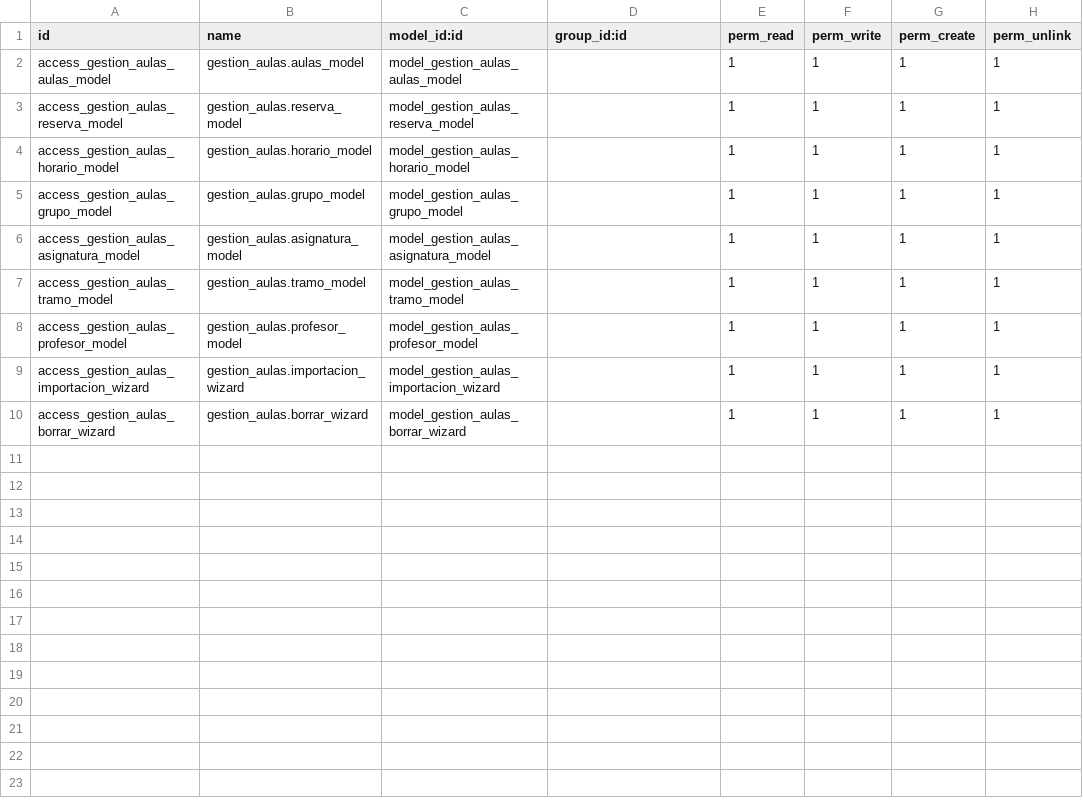
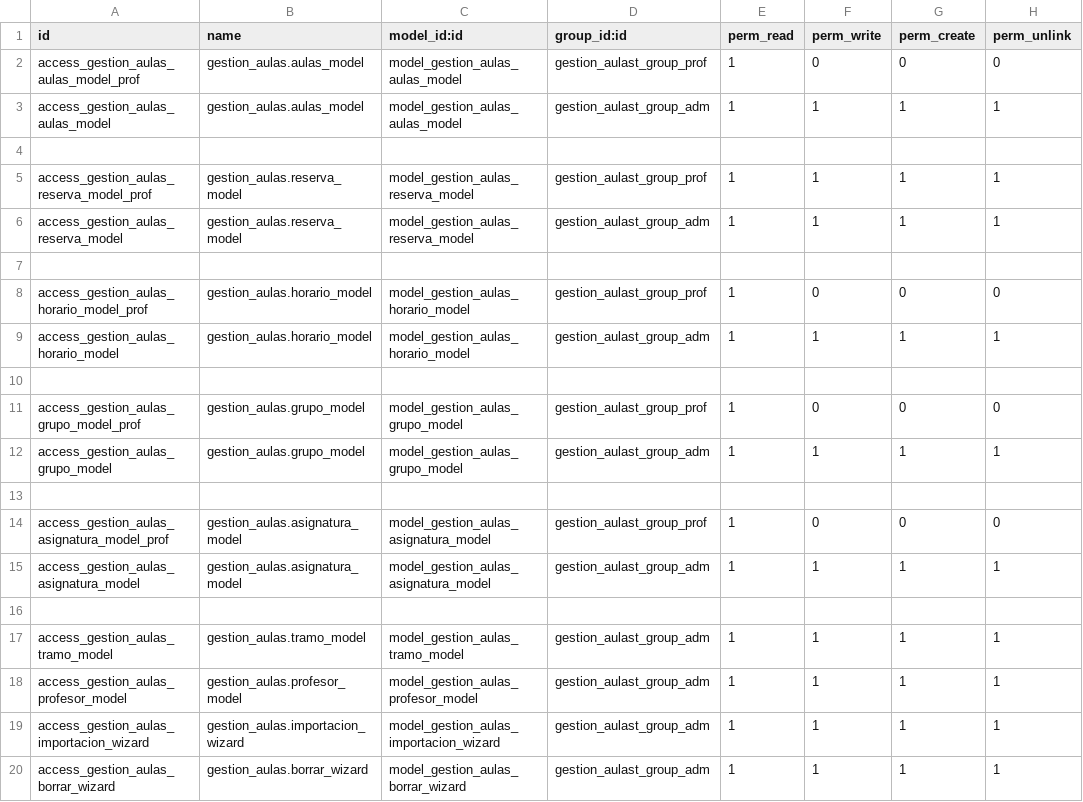
Before and after one commit to fanpiqzam/gestionaulas, a CSV file: gestion_aulas/security/ir.model.access.csv, drawn as a sheet.

```diff
--- a/gestion_aulas/security/ir.model.access.csv
+++ b/gestion_aulas/security/ir.model.access.csv
@@ -1,10 +1,20 @@
 id,name,model_id:id,group_id:id,perm_read,perm_write,perm_create,perm_unlink
-access_gestion_aulas_aulas_model,gestion_aulas.aulas_model,model_gestion_aulas_aulas_model,,1,1,1,1
-access_gestion_aulas_reserva_model,gestion_aulas.reserva_model,model_gestion_aulas_reserva_model,,1,1,1,1
-access_gestion_aulas_horario_model,gestion_aulas.horario_model,model_gestion_aulas_horario_model,,1,1,1,1
-access_gestion_aulas_grupo_model,gestion_aulas.grupo_model,model_gestion_aulas_grupo_model,,1,1,1,1
-access_gestion_aulas_asignatura_model,gestion_aulas.asignatura_model,model_gestion_aulas_asignatura_model,,1,1,1,1
-access_gestion_aulas_tramo_model,gestion_aulas.tramo_model,model_gestion_aulas_tramo_model,,1,1,1,1
-access_gestion_aulas_profesor_model,gestion_aulas.profesor_model,model_gestion_aulas_profesor_model,,1,1,1,1
-access_gestion_aulas_importacion_wizard,gestion_aulas.importacion_wizard,model_gestion_aulas_importacion_wizard,,1,1,1,1
-access_gestion_aulas_borrar_wizard,gestion_aulas.borrar_wizard,model_gestion_aulas_borrar_wizard,,1,1,1,1
+access_gestion_aulas_aulas_model_prof,gestion_aulas.aulas_model,model_gestion_aulas_aulas_model,gestion_aulast_group_prof,1,0,0,0
+access_gestion_aulas_aulas_model,gestion_aulas.aulas_model,model_gestion_aulas_aulas_model,gestion_aulast_group_adm,1,1,1,1
+
+access_gestion_aulas_reserva_model_prof,gestion_aulas.reserva_model,model_gestion_aulas_reserva_model,gestion_aulast_group_prof,1,1,1,1
+access_gestion_aulas_reserva_model,gestion_aulas.reserva_model,model_gestion_aulas_reserva_model,gestion_aulast_group_adm,1,1,1,1
+
+access_gestion_aulas_horario_model_prof,gestion_aulas.horario_model,model_gestion_aulas_horario_model,gestion_aulast_group_prof,1,0,0,0
+access_gestion_aulas_horario_model,gestion_aulas.horario_model,model_gestion_aulas_horario_model,gestion_aulast_group_adm,1,1,1,1
+
+access_gestion_aulas_grupo_model_prof,gestion_aulas.grupo_model,model_gestion_aulas_grupo_model,gestion_aulast_group_prof,1,0,0,0
+access_gestion_aulas_grupo_model,gestion_aulas.grupo_model,model_gestion_aulas_grupo_model,gestion_aulast_group_adm,1,1,1,1
+
+access_gestion_aulas_asignatura_model_prof,gestion_aulas.asignatura_model,model_gestion_aulas_asignatura_model,gestion_aulast_group_prof,1,0,0,0
+access_gestion_aulas_asignatura_model,gestion_aulas.asignatura_model,model_gestion_aulas_asignatura_model,gestion_aulast_group_adm,1,1,1,1
+
+access_gestion_aulas_tramo_model,gestion_aulas.tramo_model,model_gestion_aulas_tramo_model,gestion_aulast_group_adm,1,1,1,1
+access_gestion_aulas_profesor_model,gestion_aulas.profesor_model,model_gestion_aulas_profesor_model,gestion_aulast_group_adm,1,1,1,1
+access_gestion_aulas_importacion_wizard,gestion_aulas.importacion_wizard,model_gestion_aulas_importacion_wizard,gestion_aulast_group_adm,1,1,1,1
+access_gestion_aulas_borrar_wizard,gestion_aulas.borrar_wizard,model_gestion_aulas_borrar_wizard,gestion_aulast_group_adm,1,1,1,1
```
Also changed, not shown: 6 other files.
